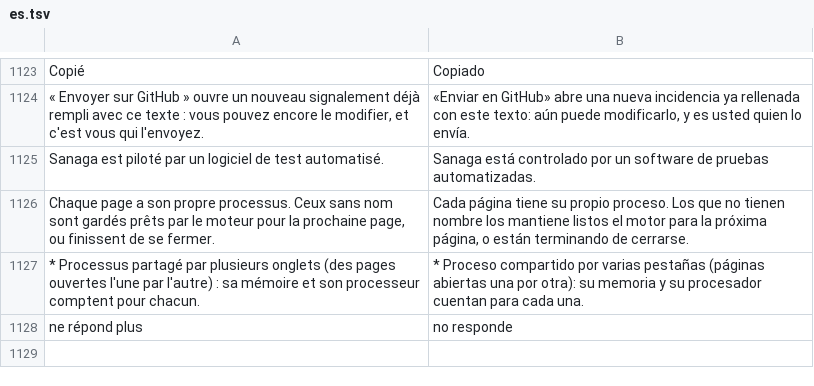
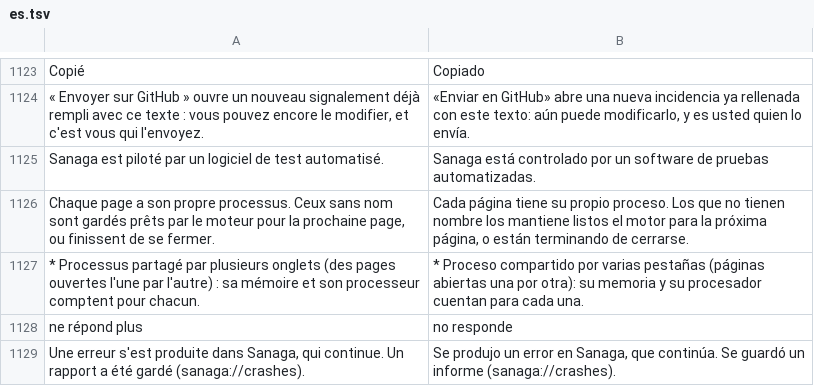
Before and after one commit to grassfieldhq/sanaga, a TSV file: assets/i18n/es.tsv, drawn as a sheet; only a part is shown, gaps mark what is left out.

```diff
--- a/assets/i18n/es.tsv
+++ b/assets/i18n/es.tsv
@@ -1128 +1128,2 @@ Chaque page a son propre processus. Ceux sans nom sont gardés prêts par le mot
 ne répond plus	no responde
+Une erreur s'est produite dans Sanaga, qui continue. Un rapport a été gardé (sanaga://crashes).	Se produjo un error en Sanaga, que continúa. Se guardó un informe (sanaga://crashes).
```
Also changed, not shown: assets/i18n/de.tsv, assets/i18n/en.tsv, 27 other files.
